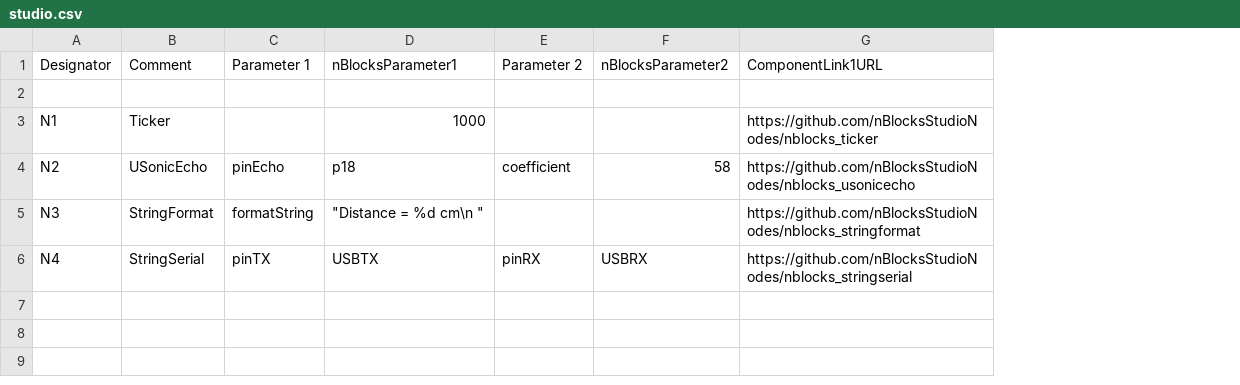
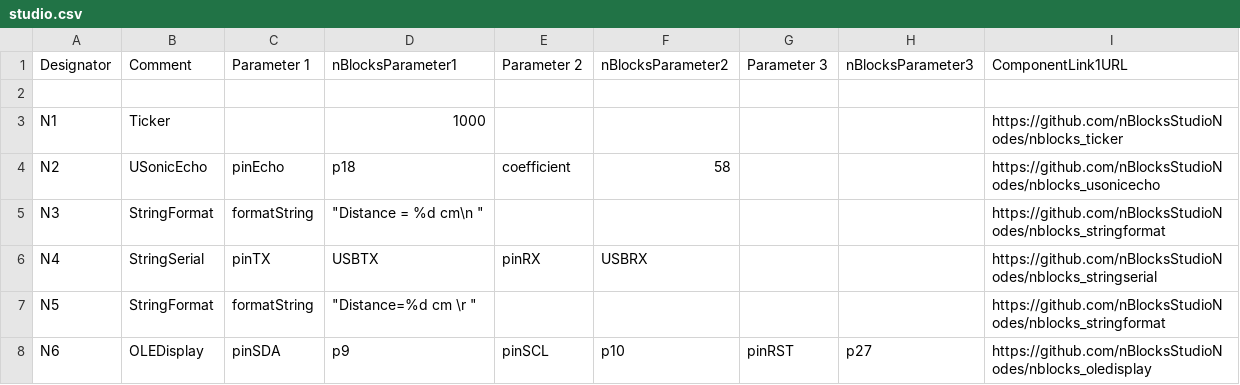
Before and after one commit to nBlocksStudioApps/24D_USonicEcho_test, a CSV file: studio/studio.csv, drawn as a sheet; the diff names each change by its address in the sheet, - before the commit and + after, or states it on an @@ line.

```diff
--- a/studio/studio.csv
+++ b/studio/studio.csv
+column G (Parameter 3), empty
+column H (nBlocksParameter3), empty
+row 7: N5 | StringFormat | formatString | "Distance=%d cm \r " |  |  |  |  | https://github.com/nBlocksStudioNodes/nblocks_stringformat
+row 8: N6 | OLEDisplay | pinSDA | p9 | pinSCL | p10 | pinRST | p27 | https://github.com/nBlocksStudioNodes/nblocks_oledisplay
```
Also changed, not shown: 5 other files.
